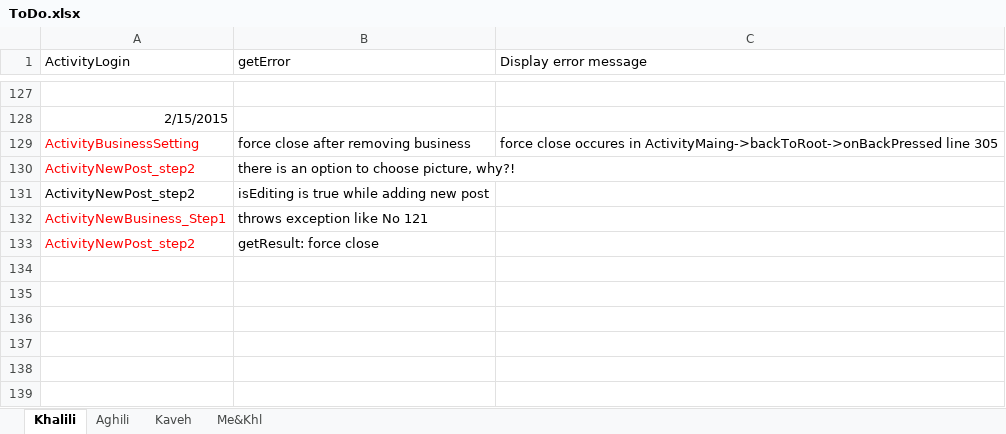
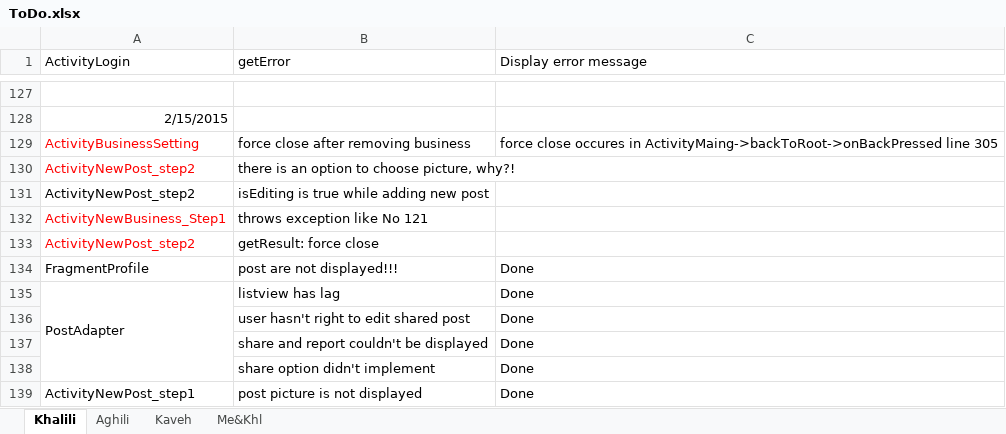
Before and after one commit to A-Kaveh2/SocialBusiness, an Excel workbook: app/src/docs/ToDo.xlsx, sheet Khalili, drawn as a sheet; only a part is shown, gaps mark what is left out; values as stored, in another font and other column widths than the file's, no borders; the diff names each change by its address in the sheet, - before the commit and + after, or states it on an @@ line.

```diff
--- a/app/src/docs/ToDo.xlsx (sheet Khalili)
+++ b/app/src/docs/ToDo.xlsx (sheet Khalili)
+row 134: FragmentProfile | post are not displayed!!! | Done
+row 135: PostAdapter | listview has lag | Done
+row 136:  | user hasn't right to edit shared post | Done
+row 137:  | share and report couldn't be displayed | Done
+row 138:  | share option didn't implement | Done
+row 139: ActivityNewPost_step1 | post picture is not displayed | Done
```
Also changed, not shown: 10 other files.
